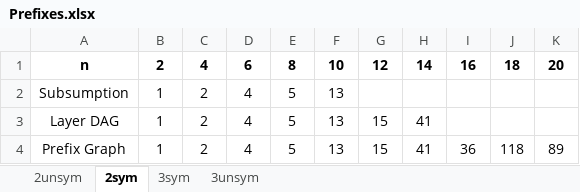
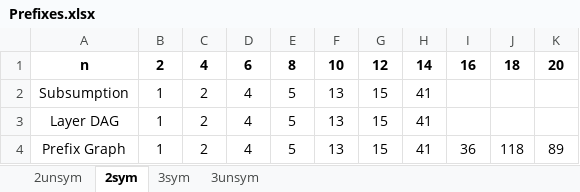
Before and after one commit to MattyMuir/SortNetSAT, an Excel workbook: Prefixes.xlsx, sheet 2sym, drawn as a sheet; values as stored, in another font and other column widths than the file's, no borders; the diff names each change by its address in the sheet, - before the commit and + after, or states it on an @@ line.

```diff
--- a/Prefixes.xlsx (sheet 2sym)
+++ b/Prefixes.xlsx (sheet 2sym)
-G2: (empty)
+G2: 15
-H2: (empty)
+H2: 41
```
Also changed, not shown: sheet 3sym, sheet 3unsym, 7 other files.
